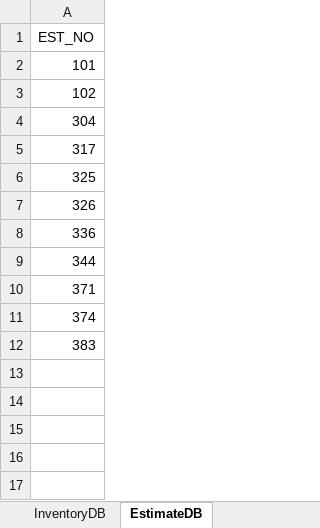
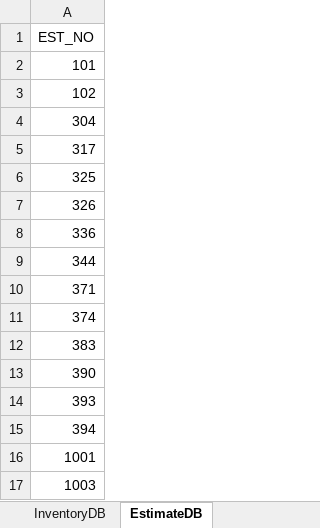
Before and after one commit to browett-michael/Charlotte---Order-Management, an Excel workbook: Estoughf-1.2.xlsm, sheet EstimateDB, drawn as a sheet; values as stored, in another font and other column widths than the file's, no borders; table styles not drawn; the diff names each change by its address in the sheet, - before the commit and + after, or states it on an @@ line.

```diff
--- a/Estoughf-1.2.xlsm (sheet EstimateDB)
+++ b/Estoughf-1.2.xlsm (sheet EstimateDB)
+row 13: 390
+row 14: 393
+row 15: 394
+row 16: 1001
+row 17: 1003
```
Also changed, not shown: sheet EstimateItemDB, sheet EstimateForm, sheet LookupDB, formulas that keep their value, hidden cells, charts or pictures.
